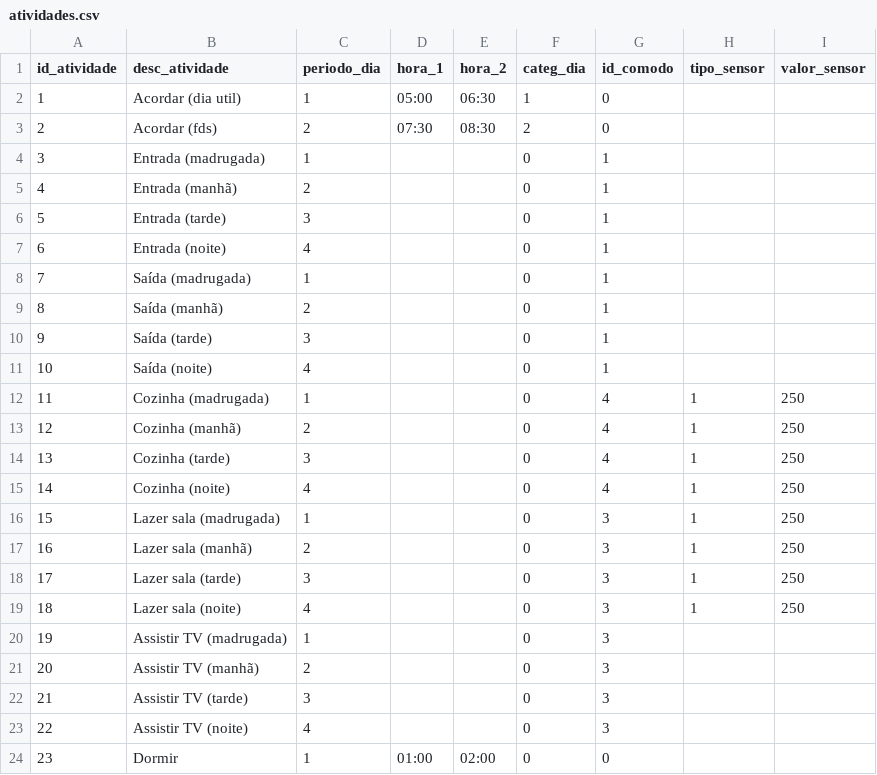
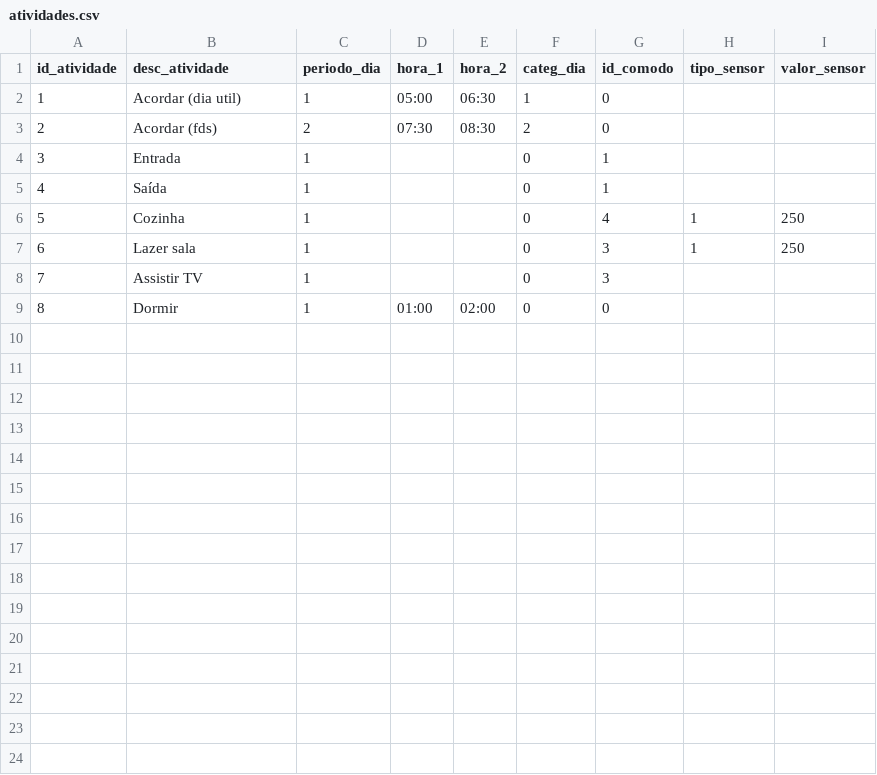
Before and after one commit to vrbarreira/smarthome_tcc, a CSV file: atividades.csv, drawn as a sheet; removed rows and columns are numbered as before the commit, all else as after; the diff names each change by its address in the sheet, - before the commit and + after, or states it on an @@ line.

```diff
--- a/atividades.csv
+++ b/atividades.csv
-B4 (desc_atividade): Entrada (madrugada)
+B4 (desc_atividade): Entrada
-row 5: 4 | Entrada (manhã) | 2 |  |  | 0 | 1
-row 6: 5 | Entrada (tarde) | 3 |  |  | 0 | 1
-row 7: 6 | Entrada (noite) | 4 |  |  | 0 | 1
@@ column A (id_atividade) renumbered from row 5 down @@
-B5 (desc_atividade): Saída (madrugada)
+B5 (desc_atividade): Saída
-row 9: 8 | Saída (manhã) | 2 |  |  | 0 | 1
-row 10: 9 | Saída (tarde) | 3 |  |  | 0 | 1
-row 11: 10 | Saída (noite) | 4 |  |  | 0 | 1
-B6 (desc_atividade): Cozinha (madrugada)
+B6 (desc_atividade): Cozinha
-row 13: 12 | Cozinha (manhã) | 2 |  |  | 0 | 4 | 1 | 250
-row 14: 13 | Cozinha (tarde) | 3 |  |  | 0 | 4 | 1 | 250
-row 15: 14 | Cozinha (noite) | 4 |  |  | 0 | 4 | 1 | 250
-B7 (desc_atividade): Lazer sala (madrugada)
+B7 (desc_atividade): Lazer sala
-row 17: 16 | Lazer sala (manhã) | 2 |  |  | 0 | 3 | 1 | 250
-row 18: 17 | Lazer sala (tarde) | 3 |  |  | 0 | 3 | 1 | 250
-row 19: 18 | Lazer sala (noite) | 4 |  |  | 0 | 3 | 1 | 250
-B8 (desc_atividade): Assistir TV (madrugada)
+B8 (desc_atividade): Assistir TV
-row 21: 20 | Assistir TV (manhã) | 2 |  |  | 0 | 3
-row 22: 21 | Assistir TV (tarde) | 3 |  |  | 0 | 3
-row 23: 22 | Assistir TV (noite) | 4 |  |  | 0 | 3
```
Also changed, not shown: 6 other files.
